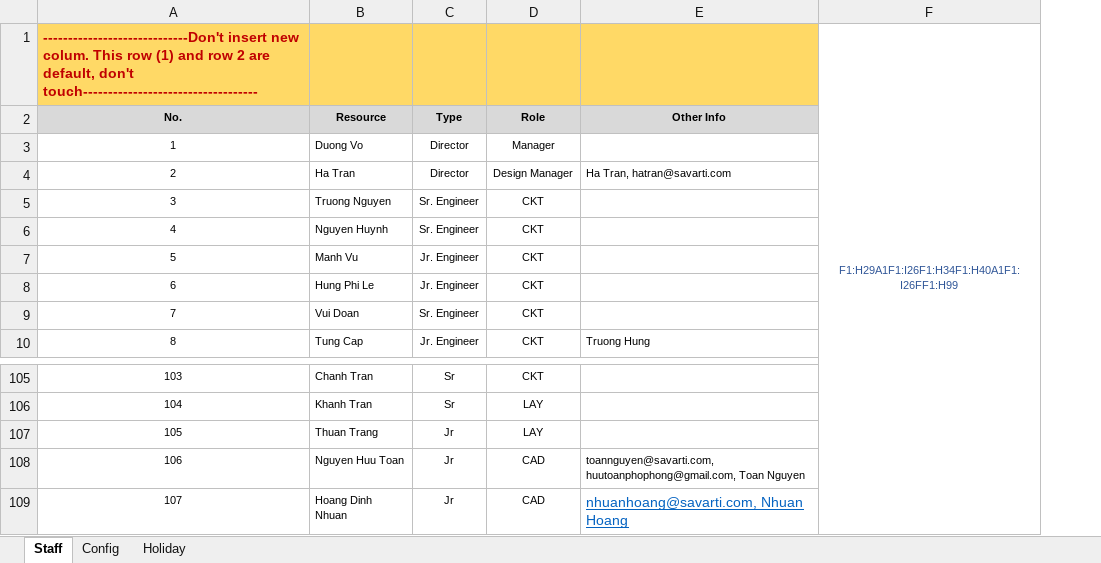
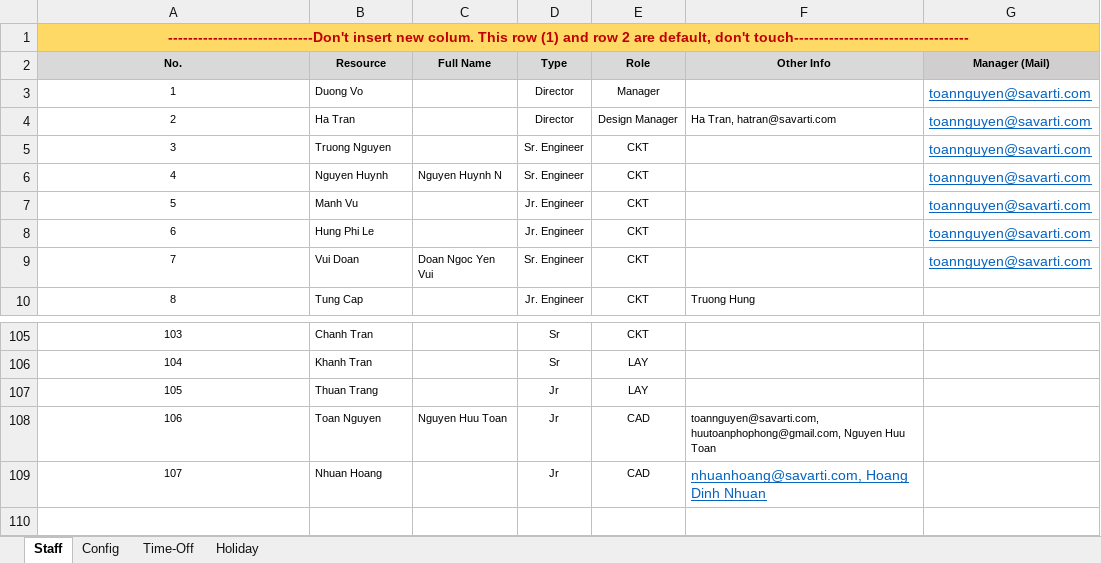
Before and after one commit to quann169/SVI_Smartsheet, an Excel workbook: Smartsheet/Config.xlsx, sheet Staff, drawn as a sheet; only a part is shown, gaps mark what is left out; values as stored, in another font and other column widths than the file's, no borders; removed rows and columns are numbered as before the commit, all else as after; the diff names each change by its address in the sheet, - before the commit and + after, or states it on an @@ line.

```diff
--- a/Smartsheet/Config.xlsx (sheet Staff)
+++ b/Smartsheet/Config.xlsx (sheet Staff)
+sheet tab: Time-Off
+column C (Full Name), rows 6-9: Nguyen Huynh N |  |  | Doan Ngoc Yen Vui; row 108: Nguyen Huu Toan
-column F, row 1: F1:H29A1F1:I26F1:H34F1:H40A1F1:I26FF1:H99
+column G (Manager (Mail)), rows 3-9: all toannguyen@savarti.com
-A1 alignment: left
+A1 alignment: center
+A1:G1 merged
-B108 (Resource): Nguyen Huu Toan
+B108 (Resource): Toan Nguyen
-F108 (Other Info): toannguyen@savarti.com, huutoanphophong@gmail.com, Toan Nguyen
+F108 (Other Info): toannguyen@savarti.com, huutoanphophong@gmail.com, Nguyen Huu Toan
-B109 (Resource): Hoang Dinh Nhuan
+B109 (Resource): Nhuan Hoang
-F109 (Other Info): nhuanhoang@savarti.com, Nhuan Hoang
+F109 (Other Info): nhuanhoang@savarti.com, Hoang Dinh Nhuan
```
Also changed, not shown: sheet Config, 5 other files.
